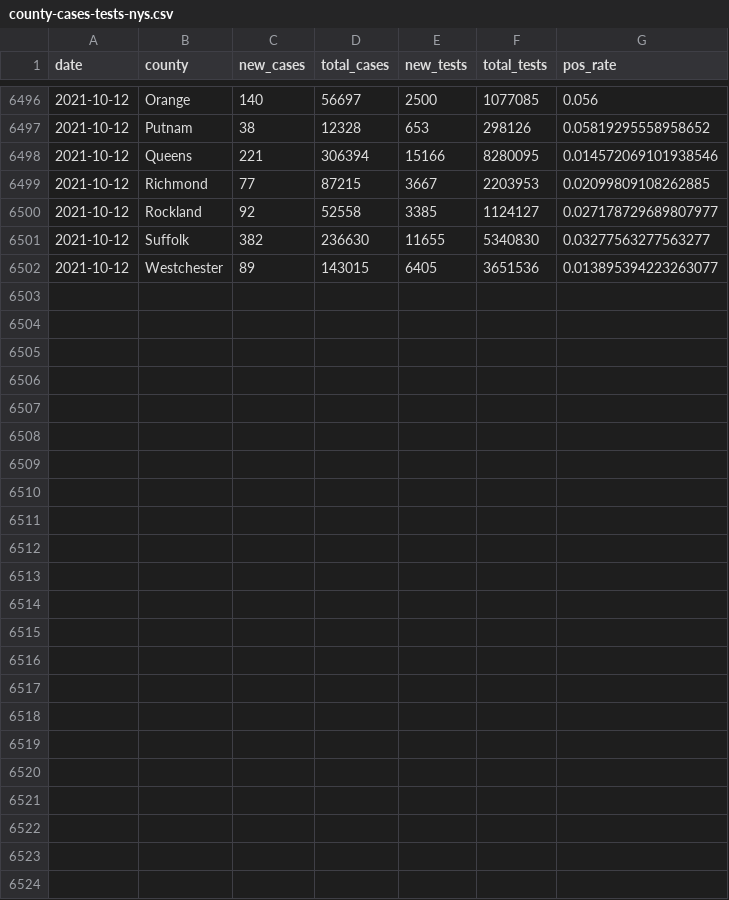
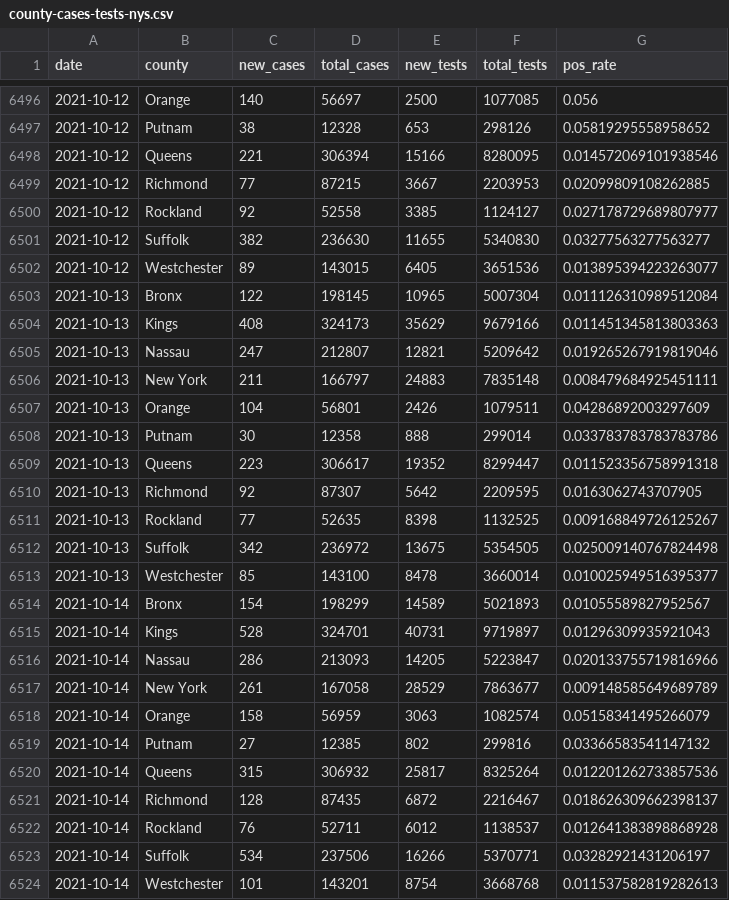
Before and after one commit to mfherman/westchester-covid, a CSV file: data/county-cases-tests-nys.csv, drawn as a sheet; only a part is shown, gaps mark what is left out; the diff names each change by its address in the sheet, - before the commit and + after, or states it on an @@ line.

Commit message:
update site with fresh data

```diff
--- a/data/county-cases-tests-nys.csv
+++ b/data/county-cases-tests-nys.csv
+row 6503: 2021-10-13 | Bronx | 122 | 198145 | 10965 | 5007304 | 0.011126310989512084
+row 6504: 2021-10-13 | Kings | 408 | 324173 | 35629 | 9679166 | 0.011451345813803363
+row 6505: 2021-10-13 | Nassau | 247 | 212807 | 12821 | 5209642 | 0.019265267919819046
+row 6506: 2021-10-13 | New York | 211 | 166797 | 24883 | 7835148 | 0.008479684925451111
+row 6507: 2021-10-13 | Orange | 104 | 56801 | 2426 | 1079511 | 0.04286892003297609
+row 6508: 2021-10-13 | Putnam | 30 | 12358 | 888 | 299014 | 0.033783783783783786
+row 6509: 2021-10-13 | Queens | 223 | 306617 | 19352 | 8299447 | 0.011523356758991318
+row 6510: 2021-10-13 | Richmond | 92 | 87307 | 5642 | 2209595 | 0.0163062743707905
+row 6511: 2021-10-13 | Rockland | 77 | 52635 | 8398 | 1132525 | 0.009168849726125267
+row 6512: 2021-10-13 | Suffolk | 342 | 236972 | 13675 | 5354505 | 0.025009140767824498
+row 6513: 2021-10-13 | Westchester | 85 | 143100 | 8478 | 3660014 | 0.010025949516395377
+row 6514: 2021-10-14 | Bronx | 154 | 198299 | 14589 | 5021893 | 0.01055589827952567
+row 6515: 2021-10-14 | Kings | 528 | 324701 | 40731 | 9719897 | 0.01296309935921043
+row 6516: 2021-10-14 | Nassau | 286 | 213093 | 14205 | 5223847 | 0.020133755719816966
+row 6517: 2021-10-14 | New York | 261 | 167058 | 28529 | 7863677 | 0.009148585649689789
+row 6518: 2021-10-14 | Orange | 158 | 56959 | 3063 | 1082574 | 0.05158341495266079
+row 6519: 2021-10-14 | Putnam | 27 | 12385 | 802 | 299816 | 0.03366583541147132
+row 6520: 2021-10-14 | Queens | 315 | 306932 | 25817 | 8325264 | 0.012201262733857536
+row 6521: 2021-10-14 | Richmond | 128 | 87435 | 6872 | 2216467 | 0.018626309662398137
+row 6522: 2021-10-14 | Rockland | 76 | 52711 | 6012 | 1138537 | 0.012641383898868928
+row 6523: 2021-10-14 | Suffolk | 534 | 237506 | 16266 | 5370771 | 0.03282921431206197
+row 6524: 2021-10-14 | Westchester | 101 | 143201 | 8754 | 3668768 | 0.011537582819282613
```
Also changed, not shown: data/county-cases-deaths-nyt.csv, data/school-cases.csv, 10 other files.
